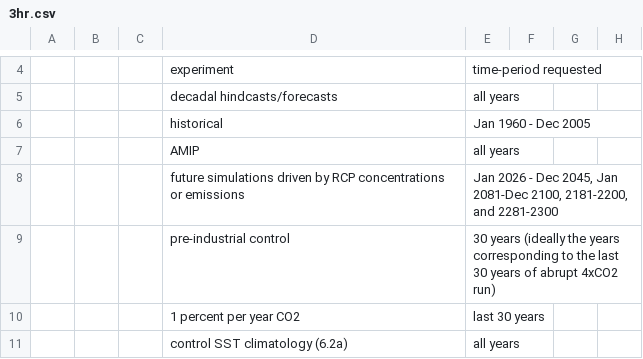
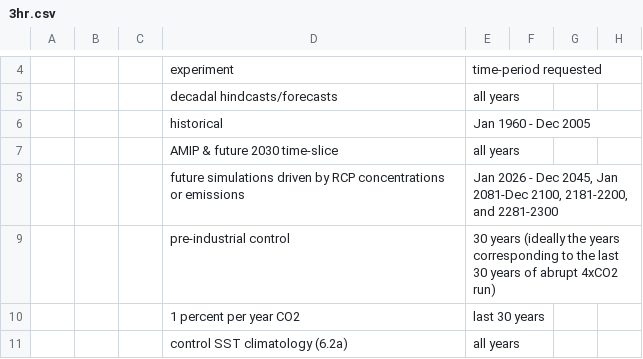
Before and after one commit to PCMDI/cmip5-cmor-tables, a CSV file: Tables_csv/3hr.csv, drawn as a sheet; only a part is shown, gaps mark what is left out; the diff names each change by its address in the sheet, - before the commit and + after, or states it on an @@ line.

```diff
--- a/Tables_csv/3hr.csv
+++ b/Tables_csv/3hr.csv
-D7: AMIP
+D7: AMIP & future 2030 time-slice
```
Also changed, not shown: Tables_csv/6hrPlev.csv, Tables_csv/aero.csv, 28 other files.
